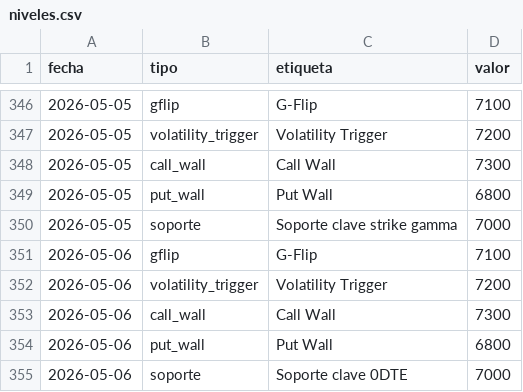
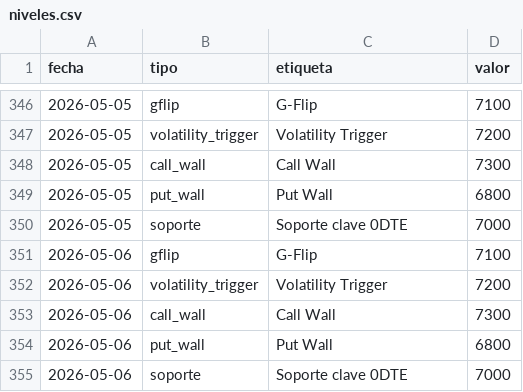
Before and after one commit to AveryNhlioh/levels, a CSV file: niveles.csv, drawn as a sheet; only a part is shown, gaps mark what is left out.

Commit message:
niveles 2026-05-05

```diff
--- a/niveles.csv
+++ b/niveles.csv
@@ -349,3 +349,3 @@ fecha,tipo,etiqueta,valor
 2026-05-05,put_wall,Put Wall,6800
-2026-05-05,soporte,Soporte clave strike gamma,7000
+2026-05-05,soporte,Soporte clave 0DTE,7000
 2026-05-06,gflip,G-Flip,7100
```
